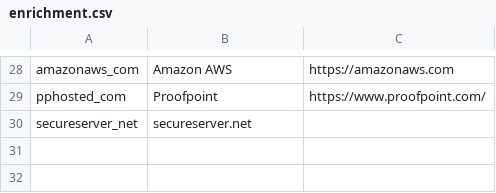
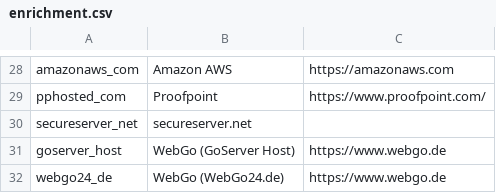
Before and after one commit to startwind/webinsights-classifier, a CSV file: src/Aggregation/Aggregator/System/Service/EmailService/enrichment.csv, drawn as a sheet; only a part is shown, gaps mark what is left out.

Commit message:
new enrichment

```diff
--- a/src/Aggregation/Aggregator/System/Service/EmailService/enrichment.csv
+++ b/src/Aggregation/Aggregator/System/Service/EmailService/enrichment.csv
@@ -30 +30,3 @@ pphosted_com, Proofpoint, "https://www.proofpoint.com/"
 secureserver_net, "secureserver.net", ""
+goserver_host, "WebGo (GoServer Host)", "https://www.webgo.de"
+webgo24_de, "WebGo (WebGo24.de)", "https://www.webgo.de"
```
Also changed, not shown: src/Aggregation/Aggregator/System/Hosting/isp_enrichment.csv.
